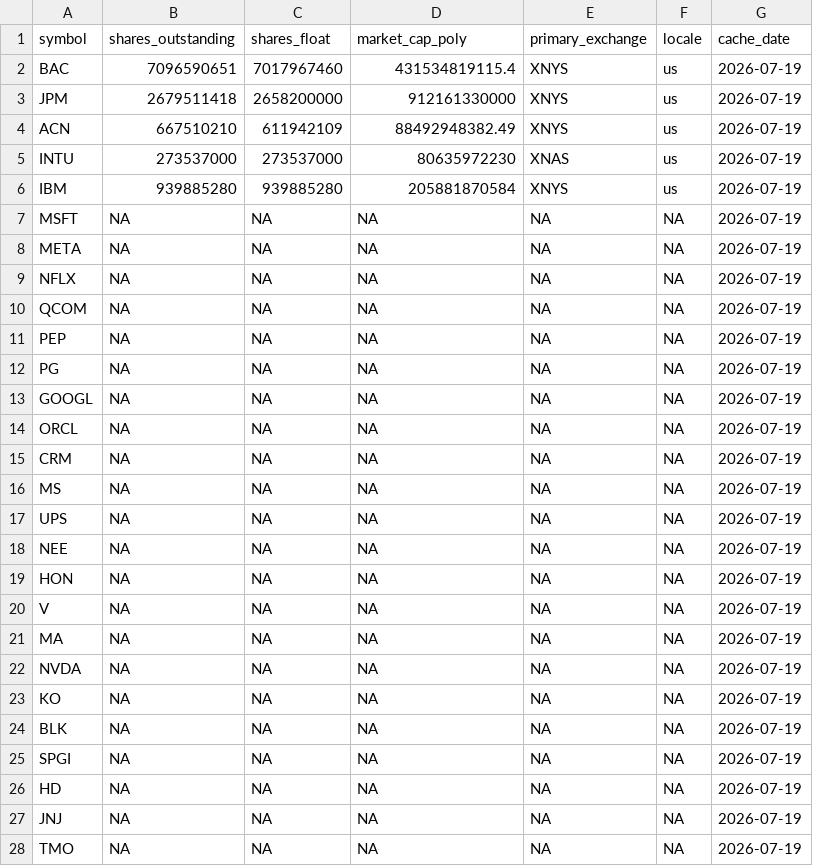
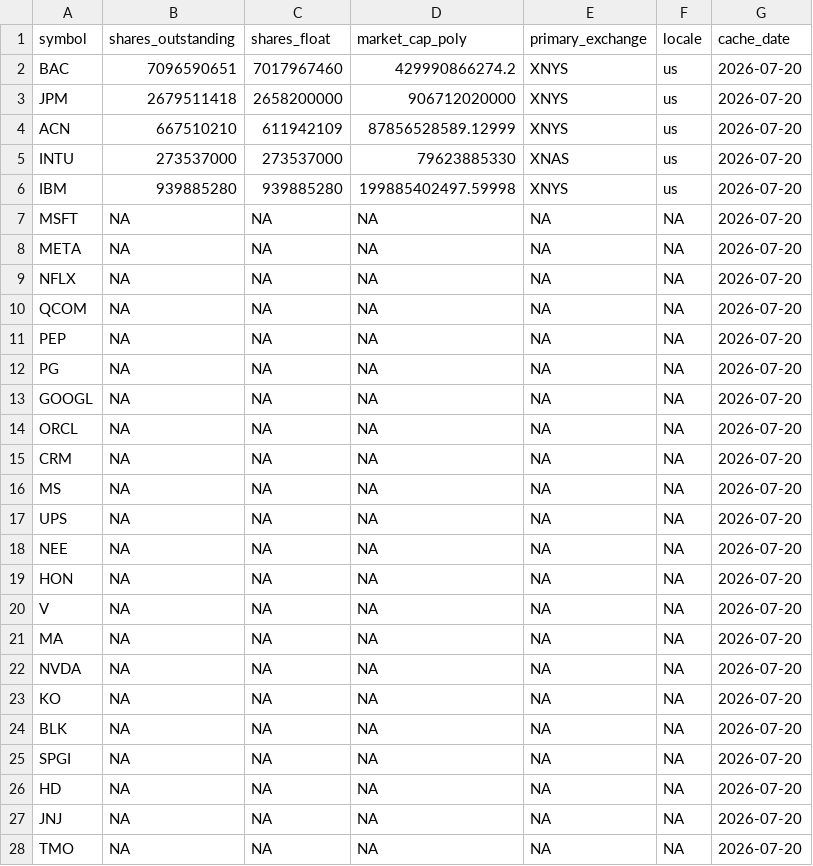
Before and after one commit to notrealmateja/r-screener, a CSV file: app/polygon_cache.csv, drawn as a sheet; only a part is shown; the diff covers the shown part only.

```diff
--- a/app/polygon_cache.csv
+++ b/app/polygon_cache.csv
@@ -1,28 +1,28 @@
 symbol,shares_outstanding,shares_float,market_cap_poly,primary_exchange,locale,cache_date
-BAC,7096590651,7017967460,431534819115.4,XNYS,us,2026-07-19
-JPM,2679511418,2658200000,912161330000,XNYS,us,2026-07-19
-ACN,667510210,611942109,88492948382.49,XNYS,us,2026-07-19
-INTU,273537000,273537000,80635972230,XNAS,us,2026-07-19
-IBM,939885280,939885280,205881870584,XNYS,us,2026-07-19
-MSFT,NA,NA,NA,NA,NA,2026-07-19
-META,NA,NA,NA,NA,NA,2026-07-19
-NFLX,NA,NA,NA,NA,NA,2026-07-19
-QCOM,NA,NA,NA,NA,NA,2026-07-19
-PEP,NA,NA,NA,NA,NA,2026-07-19
-PG,NA,NA,NA,NA,NA,2026-07-19
-GOOGL,NA,NA,NA,NA,NA,2026-07-19
-ORCL,NA,NA,NA,NA,NA,2026-07-19
-CRM,NA,NA,NA,NA,NA,2026-07-19
-MS,NA,NA,NA,NA,NA,2026-07-19
-UPS,NA,NA,NA,NA,NA,2026-07-19
-NEE,NA,NA,NA,NA,NA,2026-07-19
-HON,NA,NA,NA,NA,NA,2026-07-19
-V,NA,NA,NA,NA,NA,2026-07-19
-MA,NA,NA,NA,NA,NA,2026-07-19
-NVDA,NA,NA,NA,NA,NA,2026-07-19
-KO,NA,NA,NA,NA,NA,2026-07-19
-BLK,NA,NA,NA,NA,NA,2026-07-19
-SPGI,NA,NA,NA,NA,NA,2026-07-19
-HD,NA,NA,NA,NA,NA,2026-07-19
-JNJ,NA,NA,NA,NA,NA,2026-07-19
-TMO,NA,NA,NA,NA,NA,2026-07-19
+BAC,7096590651,7017967460,429990866274.2,XNYS,us,2026-07-20
+JPM,2679511418,2658200000,906712020000,XNYS,us,2026-07-20
+ACN,667510210,611942109,87856528589.12999,XNYS,us,2026-07-20
+INTU,273537000,273537000,79623885330,XNAS,us,2026-07-20
+IBM,939885280,939885280,199885402497.59998,XNYS,us,2026-07-20
+MSFT,NA,NA,NA,NA,NA,2026-07-20
+META,NA,NA,NA,NA,NA,2026-07-20
+NFLX,NA,NA,NA,NA,NA,2026-07-20
+QCOM,NA,NA,NA,NA,NA,2026-07-20
+PEP,NA,NA,NA,NA,NA,2026-07-20
+PG,NA,NA,NA,NA,NA,2026-07-20
+GOOGL,NA,NA,NA,NA,NA,2026-07-20
+ORCL,NA,NA,NA,NA,NA,2026-07-20
+CRM,NA,NA,NA,NA,NA,2026-07-20
+MS,NA,NA,NA,NA,NA,2026-07-20
+UPS,NA,NA,NA,NA,NA,2026-07-20
+NEE,NA,NA,NA,NA,NA,2026-07-20
+HON,NA,NA,NA,NA,NA,2026-07-20
+V,NA,NA,NA,NA,NA,2026-07-20
+MA,NA,NA,NA,NA,NA,2026-07-20
+NVDA,NA,NA,NA,NA,NA,2026-07-20
+KO,NA,NA,NA,NA,NA,2026-07-20
+BLK,NA,NA,NA,NA,NA,2026-07-20
+SPGI,NA,NA,NA,NA,NA,2026-07-20
+HD,NA,NA,NA,NA,NA,2026-07-20
+JNJ,NA,NA,NA,NA,NA,2026-07-20
+TMO,NA,NA,NA,NA,NA,2026-07-20
```
Also changed, not shown: 53 edited cells elsewhere in this file, app/macro_data.csv, app/polygon_scored.csv, 10 other files.
